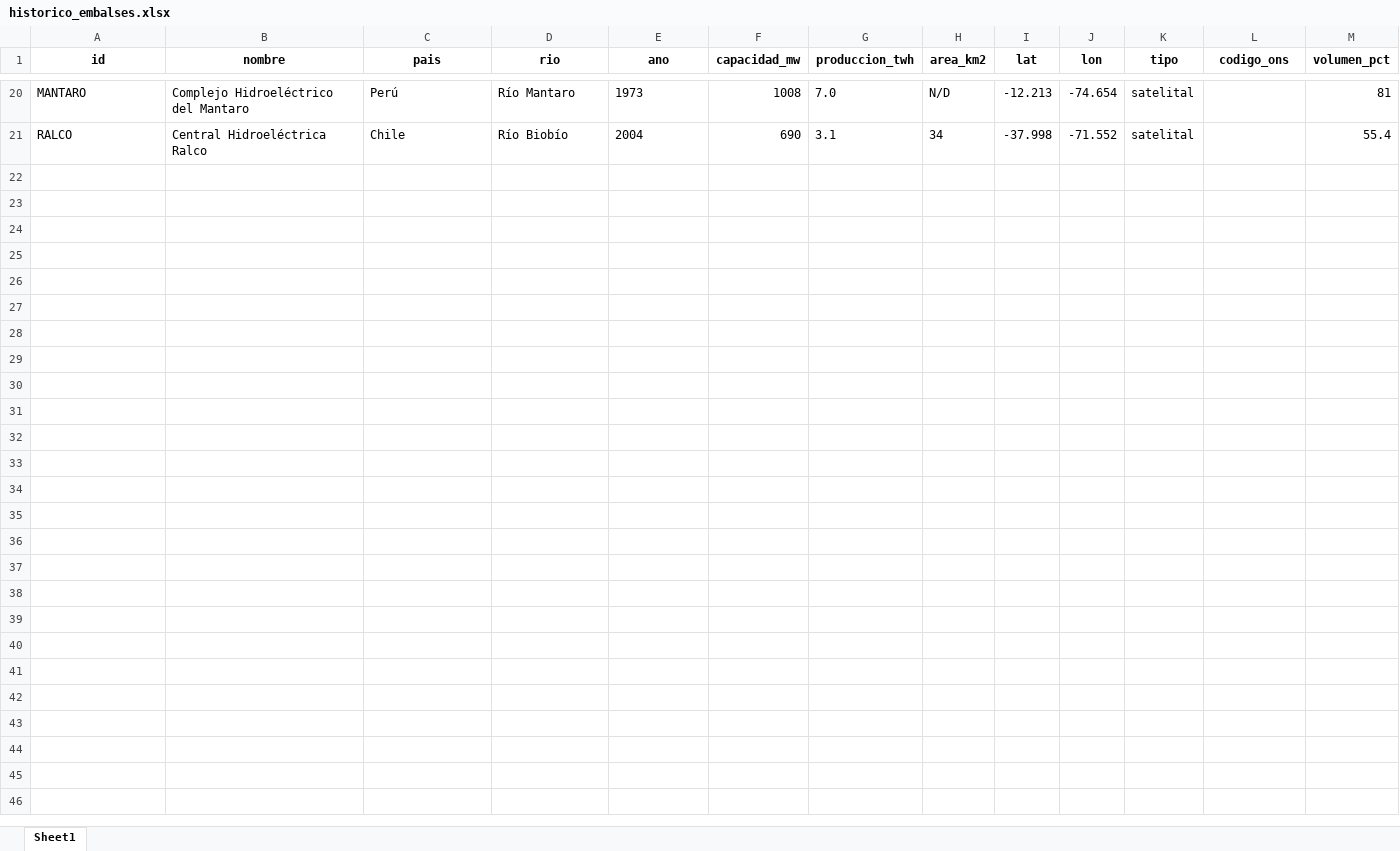
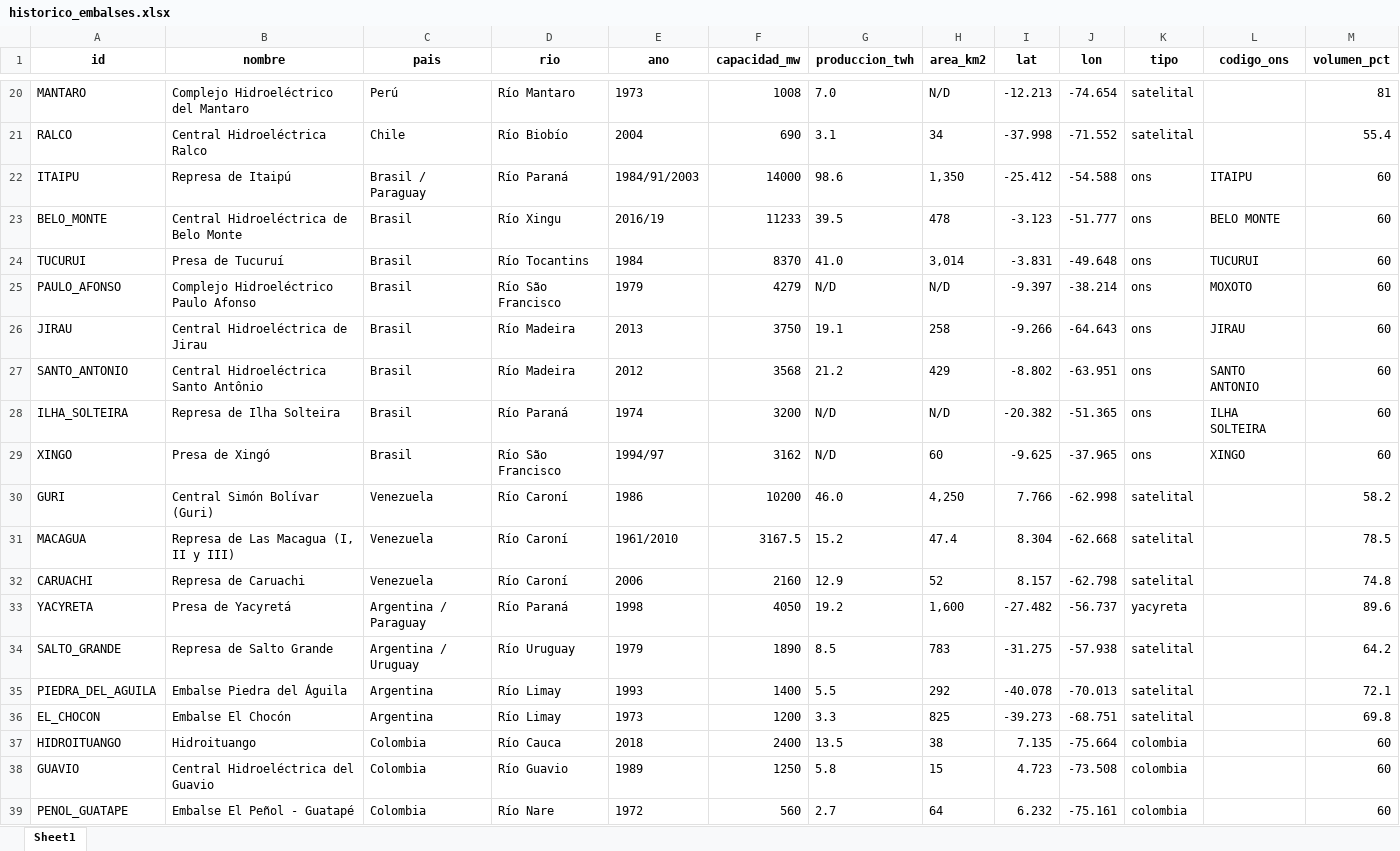
Before and after one commit to battagliam0707-jpg/mapa-embalses-test, an Excel workbook: historico_embalses.xlsx, sheet Sheet1, drawn as a sheet; only a part is shown, gaps mark what is left out; values as stored, in another font and other column widths than the file's, no borders; rows hold the shown columns only; the diff covers the shown part only; the diff names each change by its address in the sheet, - before the commit and + after, or states it on an @@ line.

```diff
--- a/historico_embalses.xlsx (sheet Sheet1)
+++ b/historico_embalses.xlsx (sheet Sheet1)
+row 22: ITAIPU | Represa de Itaipú | Brasil / Paraguay | Río Paraná | 1984/91/2003 | 14000 | 98.6 | 1,350 | -25.412 | -54.588 | ons | ITAIPU | 60
+row 23: BELO_MONTE | Central Hidroeléctrica de Belo Monte | Brasil | Río Xingu | 2016/19 | 11233 | 39.5 | 478 | -3.123 | -51.777 | ons | BELO MONTE | 60
+row 24: TUCURUI | Presa de Tucuruí | Brasil | Río Tocantins | 1984 | 8370 | 41.0 | 3,014 | -3.831 | -49.648 | ons | TUCURUI | 60
+row 25: PAULO_AFONSO | Complejo Hidroeléctrico Paulo Afonso | Brasil | Río São Francisco | 1979 | 4279 | N/D | N/D | -9.397 | -38.214 | ons | MOXOTO | 60
+row 26: JIRAU | Central Hidroeléctrica de Jirau | Brasil | Río Madeira | 2013 | 3750 | 19.1 | 258 | -9.266 | -64.643 | ons | JIRAU | 60
+row 27: SANTO_ANTONIO | Central Hidroeléctrica Santo Antônio | Brasil | Río Madeira | 2012 | 3568 | 21.2 | 429 | -8.802 | -63.951 | ons | SANTO ANTONIO | 60
+row 28: ILHA_SOLTEIRA | Represa de Ilha Solteira | Brasil | Río Paraná | 1974 | 3200 | N/D | N/D | -20.382 | -51.365 | ons | ILHA SOLTEIRA | 60
+row 29: XINGO | Presa de Xingó | Brasil | Río São Francisco | 1994/97 | 3162 | N/D | 60 | -9.625 | -37.965 | ons | XINGO | 60
+row 30: GURI | Central Simón Bolívar (Guri) | Venezuela | Río Caroní | 1986 | 10200 | 46.0 | 4,250 | 7.766 | -62.998 | satelital |  | 58.2
+row 31: MACAGUA | Represa de Las Macagua (I, II y III) | Venezuela | Río Caroní | 1961/2010 | 3167.5 | 15.2 | 47.4 | 8.304 | -62.668 | satelital |  | 78.5
+row 32: CARUACHI | Represa de Caruachi | Venezuela | Río Caroní | 2006 | 2160 | 12.9 | 52 | 8.157 | -62.798 | satelital |  | 74.8
+row 33: YACYRETA | Presa de Yacyretá | Argentina / Paraguay | Río Paraná | 1998 | 4050 | 19.2 | 1,600 | -27.482 | -56.737 | yacyreta |  | 89.6
+row 34: SALTO_GRANDE | Represa de Salto Grande | Argentina / Uruguay | Río Uruguay | 1979 | 1890 | 8.5 | 783 | -31.275 | -57.938 | satelital |  | 64.2
+row 35: PIEDRA_DEL_AGUILA | Embalse Piedra del Águila | Argentina | Río Limay | 1993 | 1400 | 5.5 | 292 | -40.078 | -70.013 | satelital |  | 72.1
+row 36: EL_CHOCON | Embalse El Chocón | Argentina | Río Limay | 1973 | 1200 | 3.3 | 825 | -39.273 | -68.751 | satelital |  | 69.8
+row 37: HIDROITUANGO | Hidroituango | Colombia | Río Cauca | 2018 | 2400 | 13.5 | 38 | 7.135 | -75.664 | colombia |  | 60
+row 38: GUAVIO | Central Hidroeléctrica del Guavio | Colombia | Río Guavio | 1989 | 1250 | 5.8 | 15 | 4.723 | -73.508 | colombia |  | 60
+row 39: PENOL_GUATAPE | Embalse El Peñol - Guatapé | Colombia | Río Nare | 1972 | 560 | 2.7 | 64 | 6.232 | -75.161 | colombia |  | 60
```
Also changed, not shown: 2 added rows elsewhere in this sheet, 2 other files.
